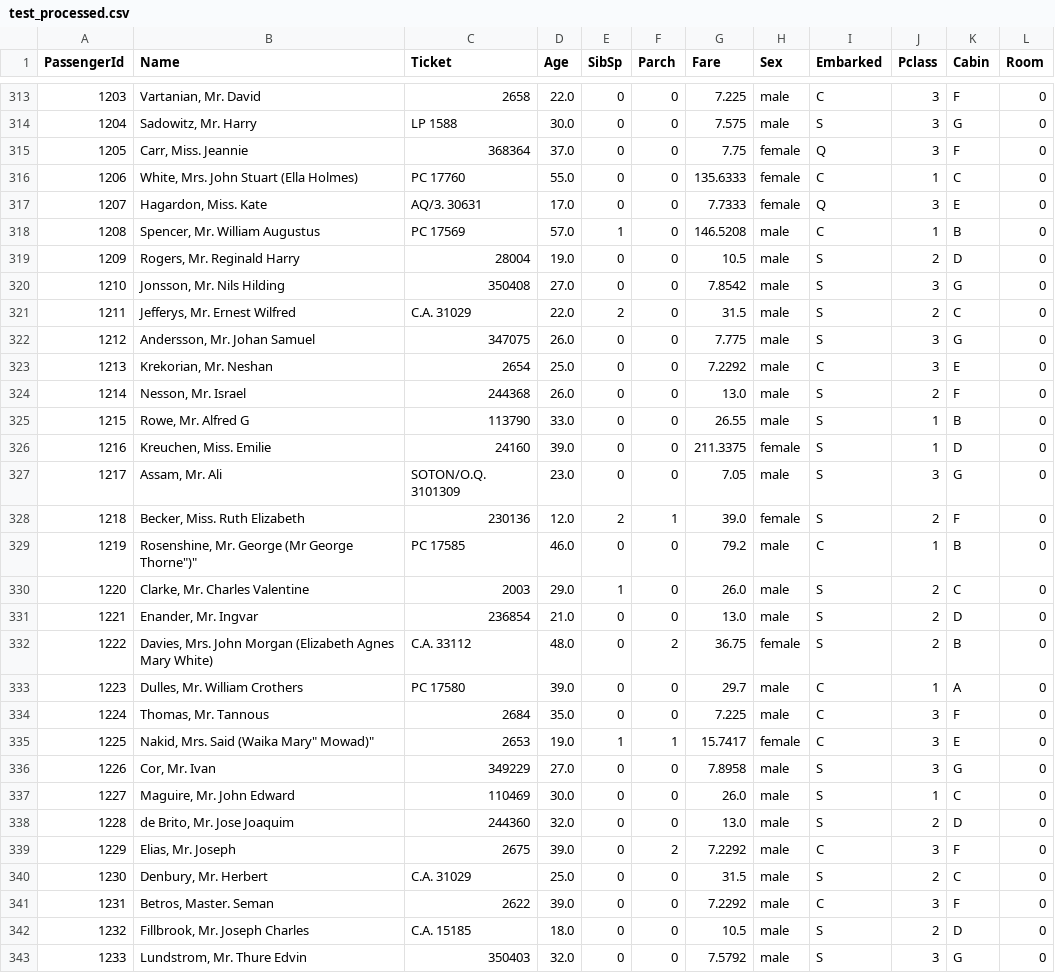
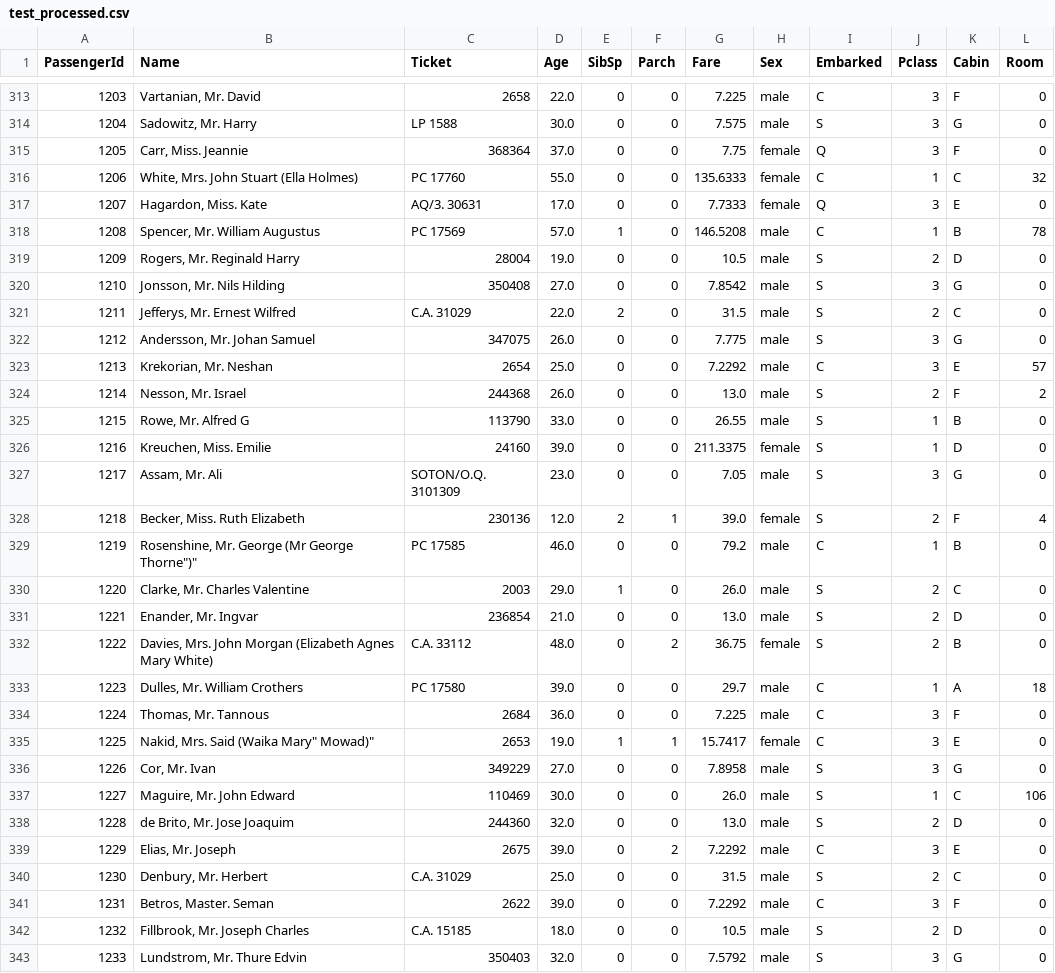
Before and after one commit to zollen/Python-ML, a CSV file: titanic_kaggle/data/test_processed.csv, drawn as a sheet; only a part is shown, gaps mark what is left out; the diff covers the shown part only.

```diff
--- a/titanic_kaggle/data/test_processed.csv
+++ b/titanic_kaggle/data/test_processed.csv
@@ -315,5 +315,5 @@ PassengerId,Name,Ticket,Age,SibSp,Parch,Fare,Sex,Embarked,Pclass,Cabin,Room
 1205,"Carr, Miss. Jeannie",368364,37.0,0,0,7.75,female,Q,3,F,0
-1206,"White, Mrs. John Stuart (Ella Holmes)",PC 17760,55.0,0,0,135.6333,female,C,1,C,0
+1206,"White, Mrs. John Stuart (Ella Holmes)",PC 17760,55.0,0,0,135.6333,female,C,1,C,32
 1207,"Hagardon, Miss. Kate",AQ/3. 30631,17.0,0,0,7.7333,female,Q,3,E,0
-1208,"Spencer, Mr. William Augustus",PC 17569,57.0,1,0,146.5208,male,C,1,B,0
+1208,"Spencer, Mr. William Augustus",PC 17569,57.0,1,0,146.5208,male,C,1,B,78
 1209,"Rogers, Mr. Reginald Harry",28004,19.0,0,0,10.5,male,S,2,D,0
@@ -322,4 +322,4 @@ PassengerId,Name,Ticket,Age,SibSp,Parch,Fare,Sex,Embarked,Pclass,Cabin,Room
 1212,"Andersson, Mr. Johan Samuel",347075,26.0,0,0,7.775,male,S,3,G,0
-1213,"Krekorian, Mr. Neshan",2654,25.0,0,0,7.2292,male,C,3,E,0
-1214,"Nesson, Mr. Israel",244368,26.0,0,0,13.0,male,S,2,F,0
+1213,"Krekorian, Mr. Neshan",2654,25.0,0,0,7.2292,male,C,3,E,57
+1214,"Nesson, Mr. Israel",244368,26.0,0,0,13.0,male,S,2,F,2
 1215,"Rowe, Mr. Alfred G",113790,33.0,0,0,26.55,male,S,1,B,0
@@ -327,3 +327,3 @@ PassengerId,Name,Ticket,Age,SibSp,Parch,Fare,Sex,Embarked,Pclass,Cabin,Room
 1217,"Assam, Mr. Ali",SOTON/O.Q. 3101309,23.0,0,0,7.05,male,S,3,G,0
-1218,"Becker, Miss. Ruth Elizabeth",230136,12.0,2,1,39.0,female,S,2,F,0
+1218,"Becker, Miss. Ruth Elizabeth",230136,12.0,2,1,39.0,female,S,2,F,4
 1219,"Rosenshine, Mr. George (Mr George Thorne"")""",PC 17585,46.0,0,0,79.2,male,C,1,B,0
@@ -332,9 +332,9 @@ PassengerId,Name,Ticket,Age,SibSp,Parch,Fare,Sex,Embarked,Pclass,Cabin,Room
 1222,"Davies, Mrs. John Morgan (Elizabeth Agnes Mary White) ",C.A. 33112,48.0,0,2,36.75,female,S,2,B,0
-1223,"Dulles, Mr. William Crothers",PC 17580,39.0,0,0,29.7,male,C,1,A,0
-1224,"Thomas, Mr. Tannous",2684,35.0,0,0,7.225,male,C,3,F,0
+1223,"Dulles, Mr. William Crothers",PC 17580,39.0,0,0,29.7,male,C,1,A,18
+1224,"Thomas, Mr. Tannous",2684,36.0,0,0,7.225,male,C,3,F,0
 1225,"Nakid, Mrs. Said (Waika Mary"" Mowad)""",2653,19.0,1,1,15.7417,female,C,3,E,0
 1226,"Cor, Mr. Ivan",349229,27.0,0,0,7.8958,male,S,3,G,0
-1227,"Maguire, Mr. John Edward",110469,30.0,0,0,26.0,male,S,1,C,0
+1227,"Maguire, Mr. John Edward",110469,30.0,0,0,26.0,male,S,1,C,106
 1228,"de Brito, Mr. Jose Joaquim",244360,32.0,0,0,13.0,male,S,2,D,0
-1229,"Elias, Mr. Joseph",2675,39.0,0,2,7.2292,male,C,3,F,0
+1229,"Elias, Mr. Joseph",2675,39.0,0,2,7.2292,male,C,3,E,0
 1230,"Denbury, Mr. Herbert",C.A. 31029,25.0,0,0,31.5,male,S,2,C,0
```
Also changed, not shown: 147 edited cells elsewhere in this file, titanic_kaggle/data/train_processed.csv, 3 other files.
